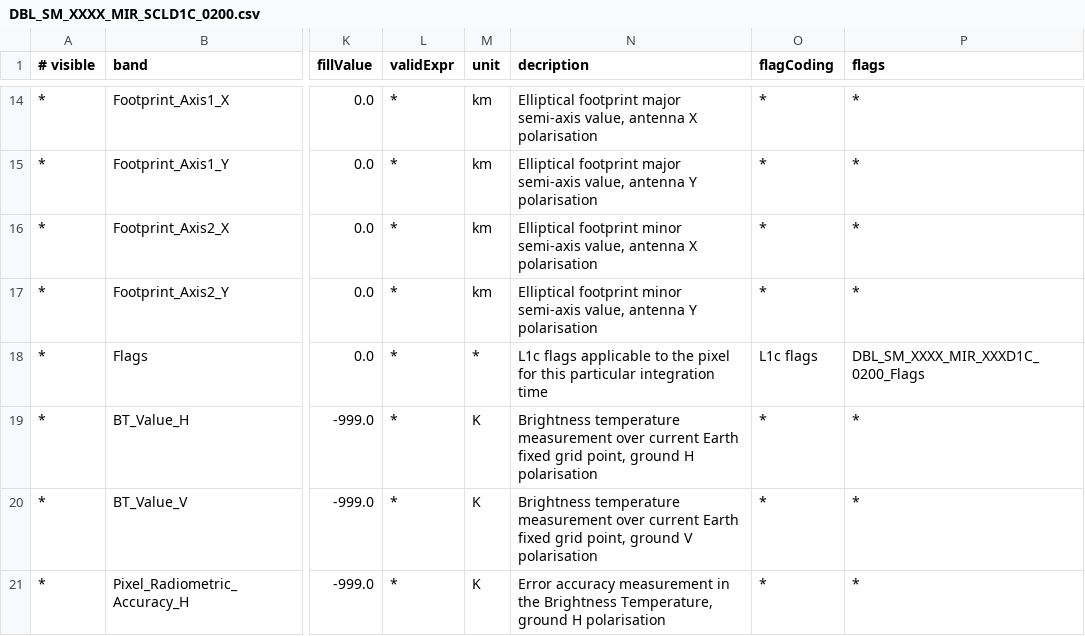
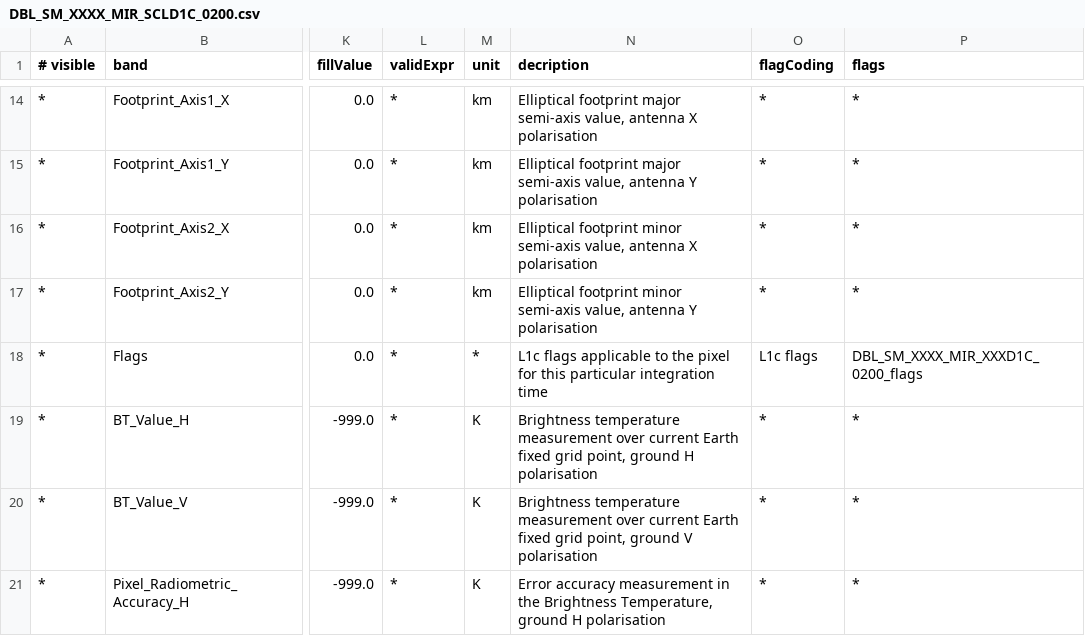
Before and after one commit to bcdev/smos-box, a CSV file: smos-reader/src/main/resources/org/esa/beam/dataio/smos/bands/MIR_/SCLD1C/DBL_SM_XXXX_MIR_SCLD1C_0200.csv, drawn as a sheet; only a part is shown, gaps mark what is left out; the diff names each change by its address in the sheet, - before the commit and + after, or states it on an @@ line.

```diff
--- a/smos-reader/src/main/resources/org/esa/beam/dataio/smos/bands/MIR_/SCLD1C/DBL_SM_XXXX_MIR_SCLD1C_0200.csv
+++ b/smos-reader/src/main/resources/org/esa/beam/dataio/smos/bands/MIR_/SCLD1C/DBL_SM_XXXX_MIR_SCLD1C_0200.csv
-P18 (flags): DBL_SM_XXXX_MIR_XXXD1C_0200_Flags
+P18 (flags): DBL_SM_XXXX_MIR_XXXD1C_0200_flags
```
Also changed, not shown: smos-reader/src/main/resources/org/esa/beam/dataio/smos/bands/MIR_/SCLF1C/DBL_SM_XXXX_MIR_SCLF1C_0201.csv, smos-reader/src/main/resources/org/esa/beam/dataio/smos/bands/MIR_/SCND1C/DBL_SM_XXXX_MIR_SCND1C_0200.csv, 10 other files.
